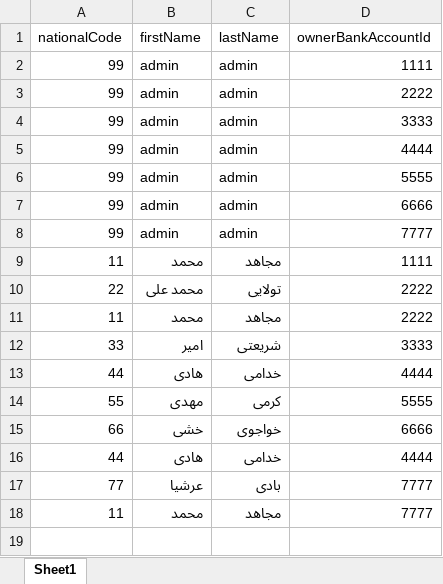
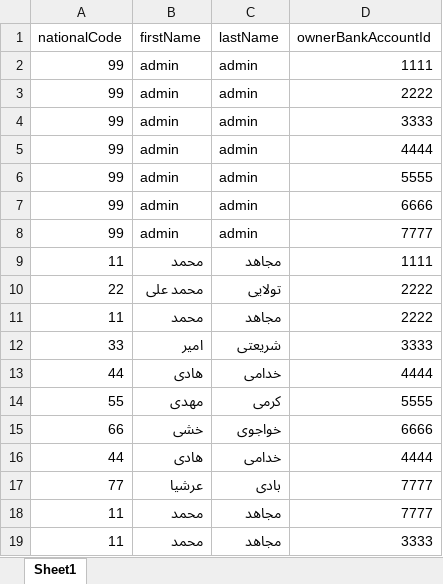
Before and after one commit to mohamad97mj/SPRING_BOOT-bank_core, an Excel workbook: asset/users_owners.xlsx, sheet Sheet1, drawn as a sheet; values as stored, in another font and other column widths than the file's, no borders; the diff names each change by its address in the sheet, - before the commit and + after, or states it on an @@ line.

```diff
--- a/asset/users_owners.xlsx (sheet Sheet1)
+++ b/asset/users_owners.xlsx (sheet Sheet1)
+row 19: 11 | محمد | مجاهد | 3333
```
Also changed, not shown: asset/owners.xlsx, 23 other files.
